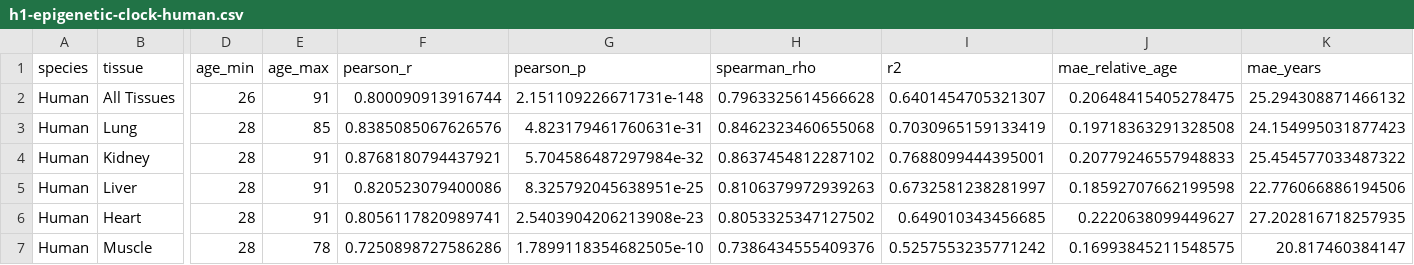
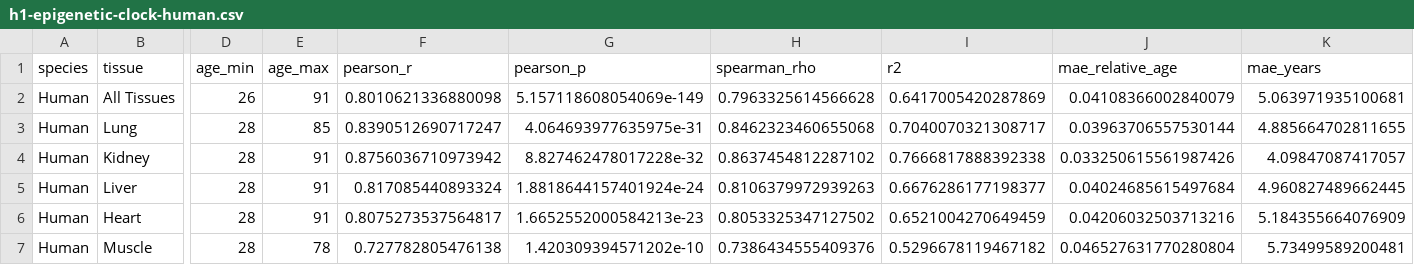
Before and after one commit to Abolfazl-Alipour/agescape, a CSV file: results/h1-epigenetic-clock-human.csv, drawn as a sheet; only a part is shown, gaps mark what is left out; the diff covers the shown part only; the diff names each change by its address in the sheet, - before the commit and + after, or states it on an @@ line.

```diff
--- a/results/h1-epigenetic-clock-human.csv
+++ b/results/h1-epigenetic-clock-human.csv
-F2 (pearson_r): 0.800090913916744
+F2 (pearson_r): 0.8010621336880098
-G2 (pearson_p): 2.151109226671731e-148
+G2 (pearson_p): 5.157118608054069e-149
-I2 (r2): 0.6401454705321307
+I2 (r2): 0.6417005420287869
-J2 (mae_relative_age): 0.20648415405278475
+J2 (mae_relative_age): 0.04108366002840079
-K2 (mae_years): 25.294308871466132
+K2 (mae_years): 5.063971935100681
-F3 (pearson_r): 0.8385085067626576
+F3 (pearson_r): 0.8390512690717247
-G3 (pearson_p): 4.823179461760631e-31
+G3 (pearson_p): 4.064693977635975e-31
-I3 (r2): 0.7030965159133419
+I3 (r2): 0.7040070321308717
-J3 (mae_relative_age): 0.19718363291328508
+J3 (mae_relative_age): 0.03963706557530144
-K3 (mae_years): 24.154995031877423
+K3 (mae_years): 4.885664702811655
-F4 (pearson_r): 0.8768180794437921
+F4 (pearson_r): 0.8756036710973942
-G4 (pearson_p): 5.704586487297984e-32
+G4 (pearson_p): 8.827462478017228e-32
-I4 (r2): 0.7688099444395001
+I4 (r2): 0.7666817888392338
-J4 (mae_relative_age): 0.20779246557948833
+J4 (mae_relative_age): 0.033250615561987426
-K4 (mae_years): 25.454577033487322
+K4 (mae_years): 4.09847087417057
-F5 (pearson_r): 0.820523079400086
+F5 (pearson_r): 0.817085440893324
-G5 (pearson_p): 8.325792045638951e-25
+G5 (pearson_p): 1.8818644157401924e-24
-I5 (r2): 0.6732581238281997
+I5 (r2): 0.6676286177198377
-J5 (mae_relative_age): 0.18592707662199598
+J5 (mae_relative_age): 0.04024685615497684
-K5 (mae_years): 22.776066886194506
+K5 (mae_years): 4.960827489662445
-F6 (pearson_r): 0.8056117820989741
+F6 (pearson_r): 0.8075273537564817
-G6 (pearson_p): 2.5403904206213908e-23
+G6 (pearson_p): 1.6652552000584213e-23
-I6 (r2): 0.649010343456685
+I6 (r2): 0.6521004270649459
-J6 (mae_relative_age): 0.2220638099449627
+J6 (mae_relative_age): 0.04206032503713216
-K6 (mae_years): 27.202816718257935
+K6 (mae_years): 5.184355664076909
-F7 (pearson_r): 0.7250898727586286
+F7 (pearson_r): 0.727782805476138
-G7 (pearson_p): 1.7899118354682505e-10
+G7 (pearson_p): 1.420309394571202e-10
-I7 (r2): 0.5257553235771242
+I7 (r2): 0.5296678119467182
-J7 (mae_relative_age): 0.16993845211548575
+J7 (mae_relative_age): 0.046527631770280804
-K7 (mae_years): 20.817460384147
+K7 (mae_years): 5.73499589200481
```
Also changed, not shown: 15 edited cells elsewhere in this file, results/h1-epigenetic-cross-species-summary.csv, results/h2-composition-cross-species.csv, 24 other files.
